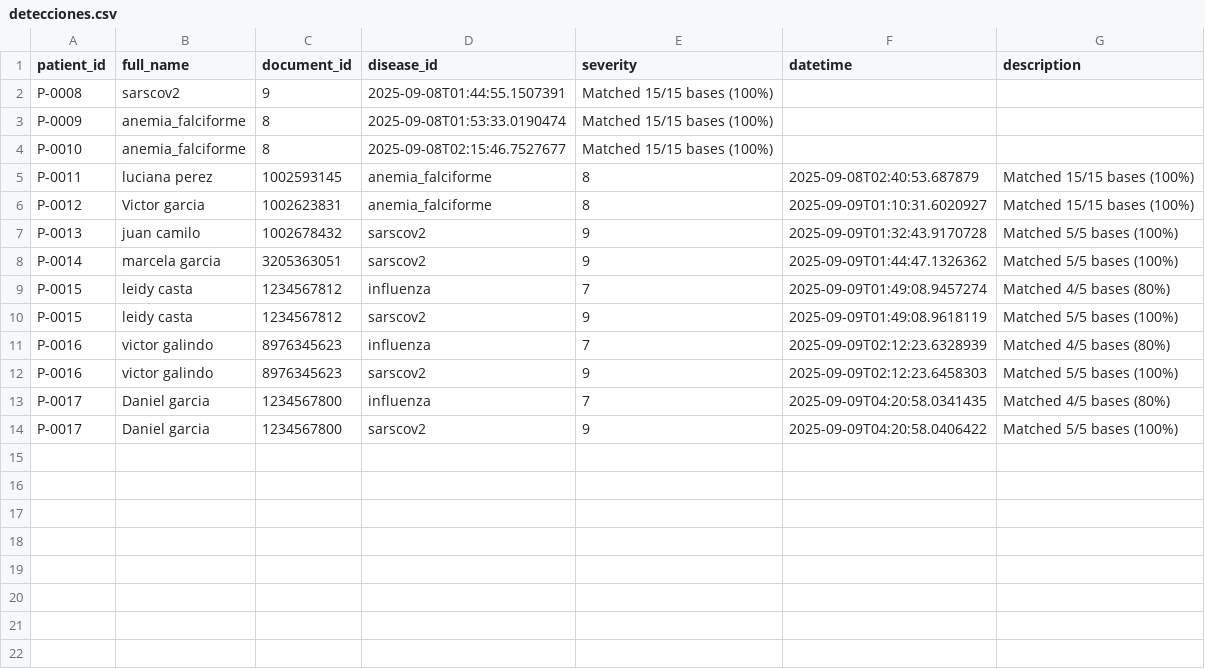
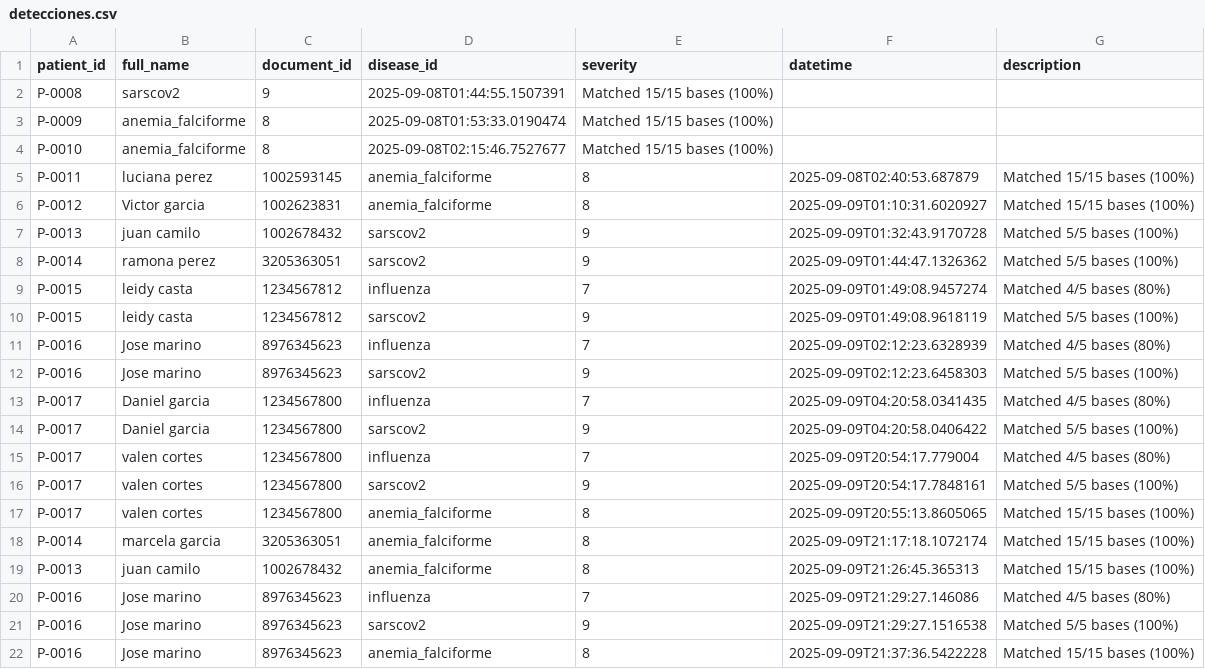
Before and after one commit to victormanuel20/Genomic_proyecto, a CSV file: tcp_serverGenomics/data/detecciones.csv, drawn as a sheet.

Commit message:
Funcionalidad Update
Se genera update para que se cambie tanto en detecciones, como en pacientes. Ya actualiza el fasta y tambien la metada que necesito

```diff
--- a/tcp_serverGenomics/data/detecciones.csv
+++ b/tcp_serverGenomics/data/detecciones.csv
@@ -7,8 +7,16 @@ P-0012,Victor garcia,1002623831,anemia_falciforme,8,2025-09-09T01:10:31.6020927,
 P-0013,juan camilo,1002678432,sarscov2,9,2025-09-09T01:32:43.9170728,Matched 5/5 bases (100%)
-P-0014,marcela garcia,3205363051,sarscov2,9,2025-09-09T01:44:47.1326362,Matched 5/5 bases (100%)
+P-0014,ramona perez,3205363051,sarscov2,9,2025-09-09T01:44:47.1326362,Matched 5/5 bases (100%)
 P-0015,leidy casta,1234567812,influenza,7,2025-09-09T01:49:08.9457274,Matched 4/5 bases (80%)
 P-0015,leidy casta,1234567812,sarscov2,9,2025-09-09T01:49:08.9618119,Matched 5/5 bases (100%)
-P-0016,victor galindo,8976345623,influenza,7,2025-09-09T02:12:23.6328939,Matched 4/5 bases (80%)
-P-0016,victor galindo,8976345623,sarscov2,9,2025-09-09T02:12:23.6458303,Matched 5/5 bases (100%)
+P-0016,Jose marino,8976345623,influenza,7,2025-09-09T02:12:23.6328939,Matched 4/5 bases (80%)
+P-0016,Jose marino,8976345623,sarscov2,9,2025-09-09T02:12:23.6458303,Matched 5/5 bases (100%)
 P-0017,Daniel garcia,1234567800,influenza,7,2025-09-09T04:20:58.0341435,Matched 4/5 bases (80%)
 P-0017,Daniel garcia,1234567800,sarscov2,9,2025-09-09T04:20:58.0406422,Matched 5/5 bases (100%)
+P-0017,valen cortes,1234567800,influenza,7,2025-09-09T20:54:17.779004,Matched 4/5 bases (80%)
+P-0017,valen cortes,1234567800,sarscov2,9,2025-09-09T20:54:17.7848161,Matched 5/5 bases (100%)
+P-0017,valen cortes,1234567800,anemia_falciforme,8,2025-09-09T20:55:13.8605065,Matched 15/15 bases (100%)
+P-0014,marcela garcia,3205363051,anemia_falciforme,8,2025-09-09T21:17:18.1072174,Matched 15/15 bases (100%)
+P-0013,juan camilo,1002678432,anemia_falciforme,8,2025-09-09T21:26:45.365313,Matched 15/15 bases (100%)
+P-0016,Jose marino,8976345623,influenza,7,2025-09-09T21:29:27.146086,Matched 4/5 bases (80%)
+P-0016,Jose marino,8976345623,sarscov2,9,2025-09-09T21:29:27.1516538,Matched 5/5 bases (100%)
+P-0016,Jose marino,8976345623,anemia_falciforme,8,2025-09-09T21:37:36.5422228,Matched 15/15 bases (100%)
```
Also changed, not shown: tcp_serverGenomics/data/pacientes.csv, 11 other files.
